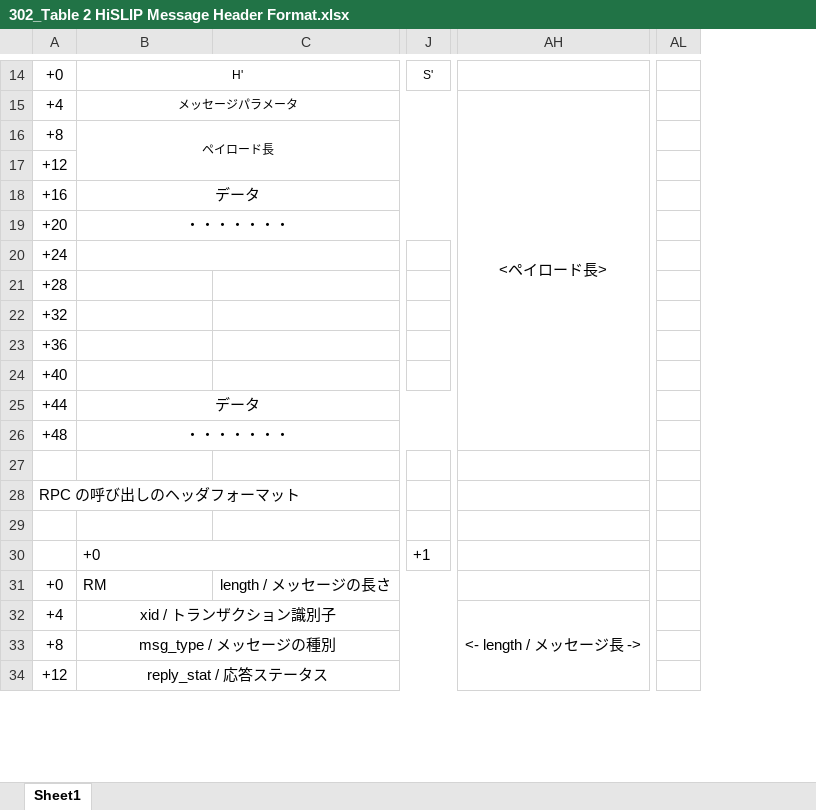
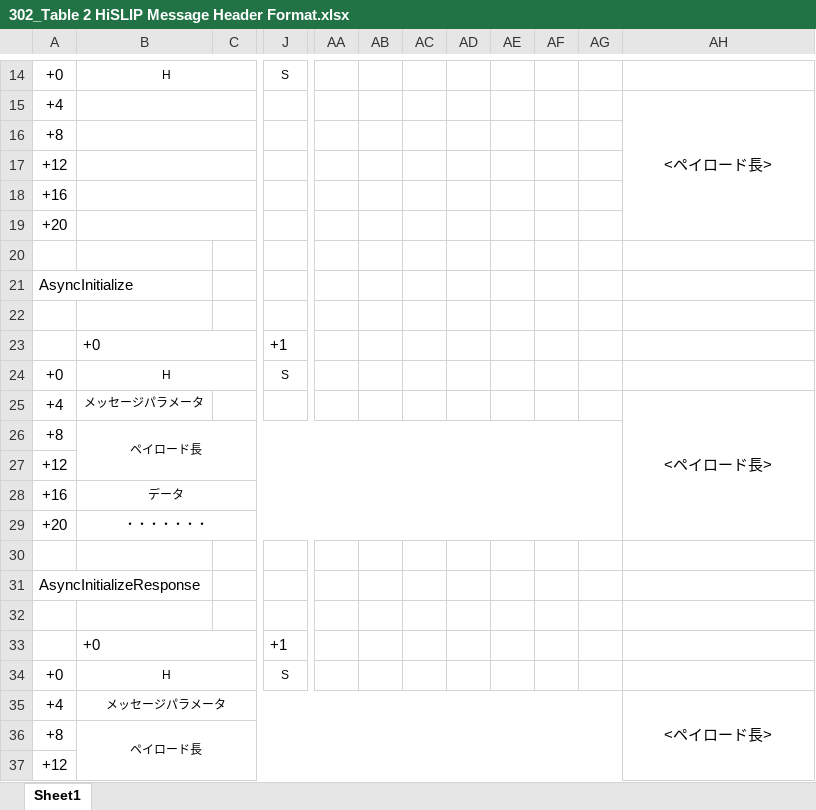
Before and after one commit to MitakaMakers/Qiita, an Excel workbook: xxxxxxxx_HiSLIP 通信プロトコルの概要と仕組み/302_Table 2 HiSLIP Message Header Format.xlsx, sheet Sheet1, drawn as a sheet; only a part is shown, gaps mark what is left out; values as stored, in another font and other column widths than the file's, no borders; charts and pictures not drawn; removed rows and columns are numbered as before the commit, all else as after; rows hold the shown columns only; the diff covers the shown part only; the diff names each change by its address in the sheet, - before the commit and + after, or states it on an @@ line.

```diff
--- a/xxxxxxxx_HiSLIP 通信プロトコルの概要と仕組み/302_Table 2 HiSLIP Message Header Format.xlsx (sheet Sheet1)
+++ b/xxxxxxxx_HiSLIP 通信プロトコルの概要と仕組み/302_Table 2 HiSLIP Message Header Format.xlsx (sheet Sheet1)
-column C, empty
+column C, empty
+column AA, empty
+column AB, empty
+column AC, empty
+column AD, empty
+column AE, empty
+column AF, empty
+column AG, empty
-column AL, empty
-B14: H'
+B14: H
-J14: S'
+J14: S
+row 15: +4 |  |  |  |  |  |  |  |  |  |  | <ペイロード長>
+row 16: +8
+row 17: +12
+row 18: +16
+row 19: +20
+row 20: (empty)
@@ row 3 moved to row 21: AsyncInitialize @@
+row 22: (empty)
+row 23:  | +0 |  | +1
+row 24: +0 | H |  | S
-B15:AG15 merged
@@ B28:B29 text size: smaller @@
-row 20: +24
-row 21: +28
-row 22: +32
-row 23: +36
-row 24: +40
-row 25: +44 | データ
-row 26: +48 | ・・・・・・・
-A31: RPC の呼び出しのヘッダフォーマット
+A31: AsyncInitializeResponse
-row 31: +0 | RM | length / メッセージの長さ
+row 34: +0 | H |  | S
-B35: xid / トランザクション識別子
+B35: メッセージパラメータ
@@ B35:B36 text size: smaller @@
-AH35: <- length / メッセージ長 ->
+AH35: <ペイロード長>
-B36: msg_type / メッセージの種別
+B36: ペイロード長
-B33:AG33 merged
+B36:AG37 merged
-B37: reply_stat / 応答ステータス
+B37: (empty)
-B34:AG34 merged
```
Also changed, not shown: 44 added rows, 8 removed rows, 4 moved rows, 10 removed columns, 3 edited cells and cell formats elsewhere in this sheet, charts or pictures, 15 other files.
